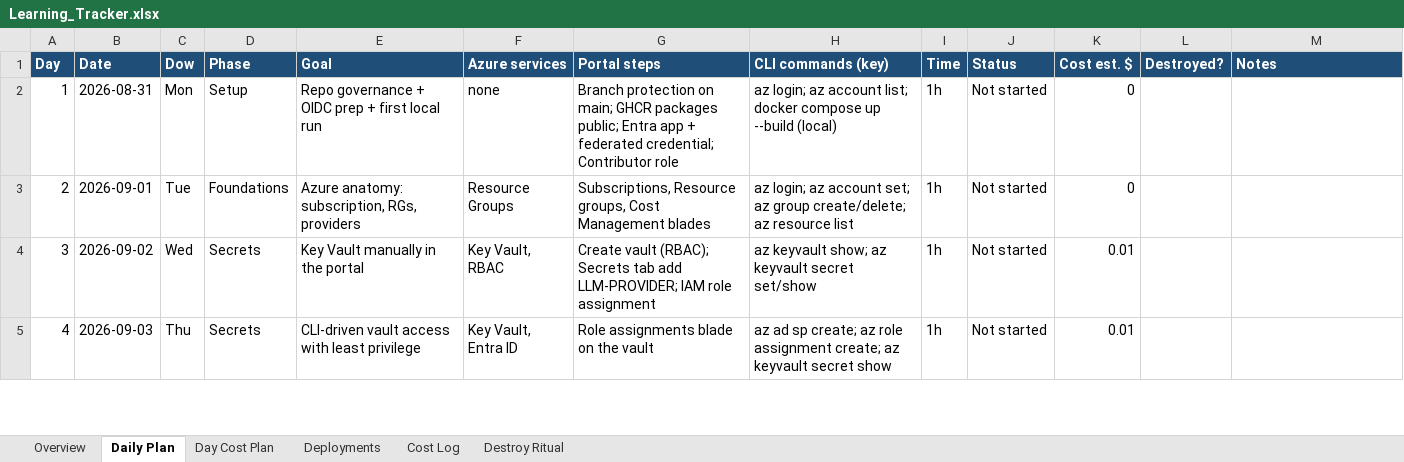
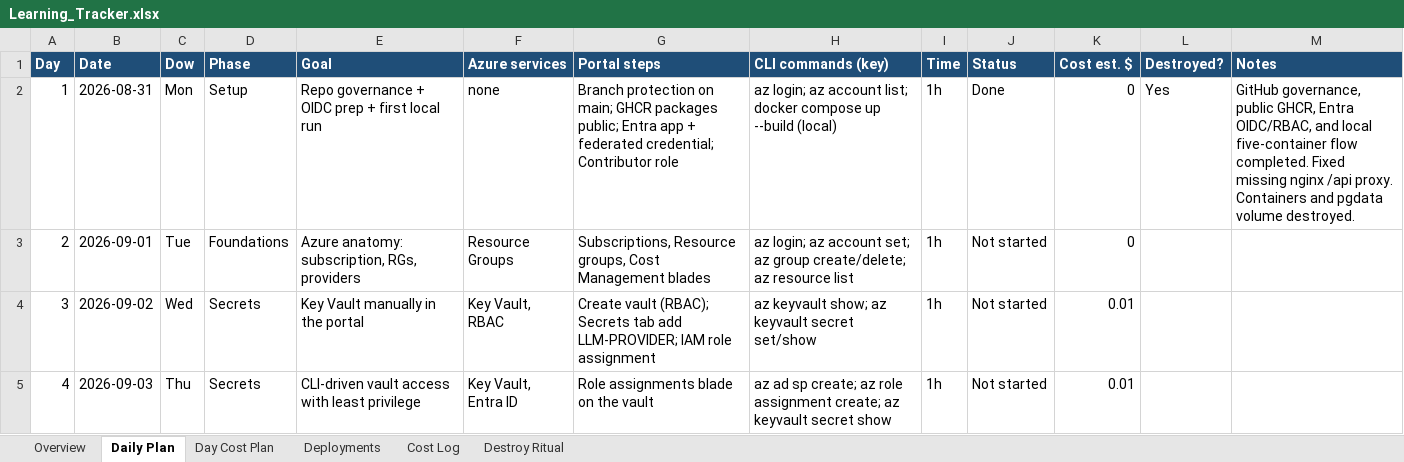
Before and after one commit to jnaveen-ds/Testing_end_to_end, an Excel workbook: docs/Learning_Tracker.xlsx, sheet Daily Plan, drawn as a sheet; only a part is shown; values as stored, in another font and other column widths than the file's, no borders; the diff names each change by its address in the sheet, - before the commit and + after, or states it on an @@ line.

```diff
--- a/docs/Learning_Tracker.xlsx (sheet Daily Plan)
+++ b/docs/Learning_Tracker.xlsx (sheet Daily Plan)
-J2 (Status): Not started
+J2 (Status): Done
-L2 (Destroyed?): (empty)
+L2 (Destroyed?): Yes
-M2 (Notes): (empty)
+M2 (Notes): GitHub governance, public GHCR, Entra OIDC/RBAC, and local five-container flow completed. Fixed missing nginx /api proxy. Containers and pgdata volume destroyed.
```
Also changed, not shown: sheet Cost Log, sheet Deployments, 3 other files.
